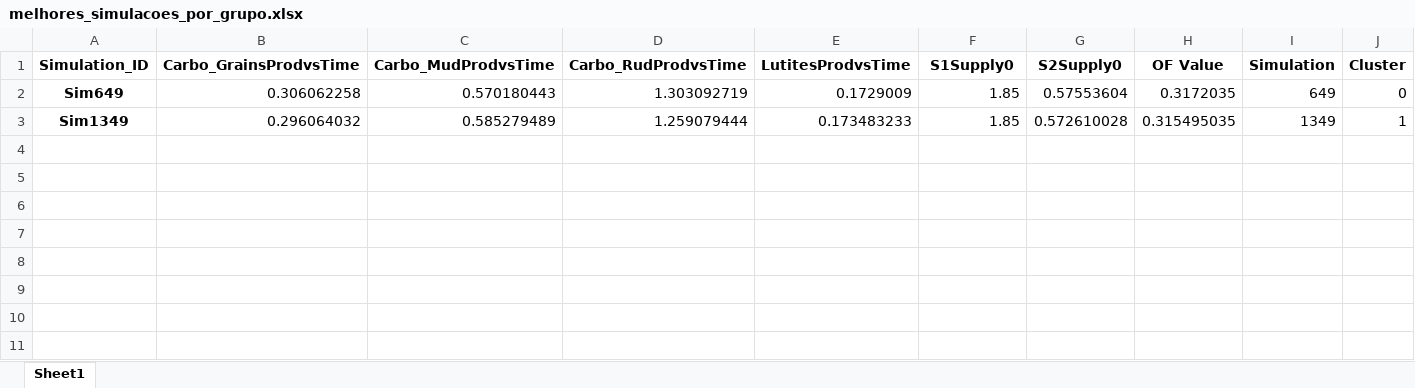
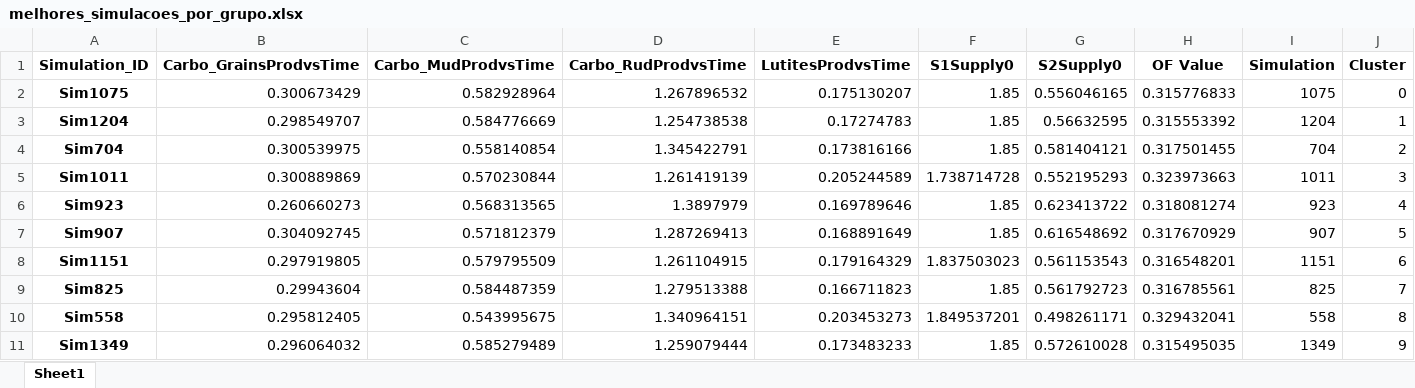
Before and after one commit to cadumedeiros/multivariate_analysis, an Excel workbook: melhores_simulacoes_por_grupo.xlsx, sheet Sheet1, drawn as a sheet; values as stored, in another font and other column widths than the file's, no borders; removed rows and columns are numbered as before the commit, all else as after; the diff names each change by its address in the sheet, - before the commit and + after, or states it on an @@ line.

```diff
--- a/melhores_simulacoes_por_grupo.xlsx (sheet Sheet1)
+++ b/melhores_simulacoes_por_grupo.xlsx (sheet Sheet1)
-row 2: Sim649 | 0.306062258 | 0.570180443 | 1.303092719 | 0.1729009 | 1.85 | 0.57553604 | 0.3172035 | 649 | 0
+row 2: Sim1075 | 0.300673429 | 0.582928964 | 1.267896532 | 0.175130207 | 1.85 | 0.556046165 | 0.315776833 | 1075 | 0
+row 3: Sim1204 | 0.298549707 | 0.584776669 | 1.254738538 | 0.17274783 | 1.85 | 0.56632595 | 0.315553392 | 1204 | 1
+row 4: Sim704 | 0.300539975 | 0.558140854 | 1.345422791 | 0.173816166 | 1.85 | 0.581404121 | 0.317501455 | 704 | 2
+row 5: Sim1011 | 0.300889869 | 0.570230844 | 1.261419139 | 0.205244589 | 1.738714728 | 0.552195293 | 0.323973663 | 1011 | 3
+row 6: Sim923 | 0.260660273 | 0.568313565 | 1.3897979 | 0.169789646 | 1.85 | 0.623413722 | 0.318081274 | 923 | 4
+row 7: Sim907 | 0.304092745 | 0.571812379 | 1.287269413 | 0.168891649 | 1.85 | 0.616548692 | 0.317670929 | 907 | 5
+row 8: Sim1151 | 0.297919805 | 0.579795509 | 1.261104915 | 0.179164329 | 1.837503023 | 0.561153543 | 0.316548201 | 1151 | 6
+row 9: Sim825 | 0.29943604 | 0.584487359 | 1.279513388 | 0.166711823 | 1.85 | 0.561792723 | 0.316785561 | 825 | 7
+row 10: Sim558 | 0.295812405 | 0.543995675 | 1.340964151 | 0.203453273 | 1.849537201 | 0.498261171 | 0.329432041 | 558 | 8
-J11 (Cluster): 1
+J11 (Cluster): 9
```
Also changed, not shown: simulacoes_por_cluster.xlsx, 10 other files.
